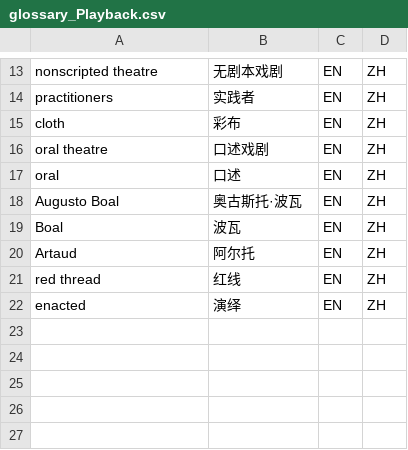
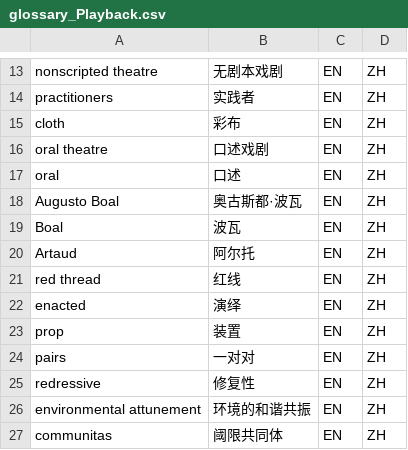
Before and after one commit to Isildur46/Playback-Articles, a CSV file: Tools/glossary_Playback.csv, drawn as a sheet; only a part is shown, gaps mark what is left out.

```diff
--- a/Tools/glossary_Playback.csv
+++ b/Tools/glossary_Playback.csv
@@ -17,3 +17,3 @@
 "oral","口述","EN","ZH"
-"Augusto Boal","奥古斯托·波瓦","EN","ZH"
+"Augusto Boal","奥古斯都·波瓦","EN","ZH"
 "Boal","波瓦","EN","ZH"
@@ -22 +22,6 @@
 "enacted","演绎","EN","ZH"
+"prop","装置","EN","ZH"
+"pairs","一对对","EN","ZH"
+"redressive","修复性","EN","ZH"
+"environmental attunement","环境的和谐共振","EN","ZH"
+"communitas","阈限共同体","EN","ZH"
```
Also changed, not shown: 1 other file.
